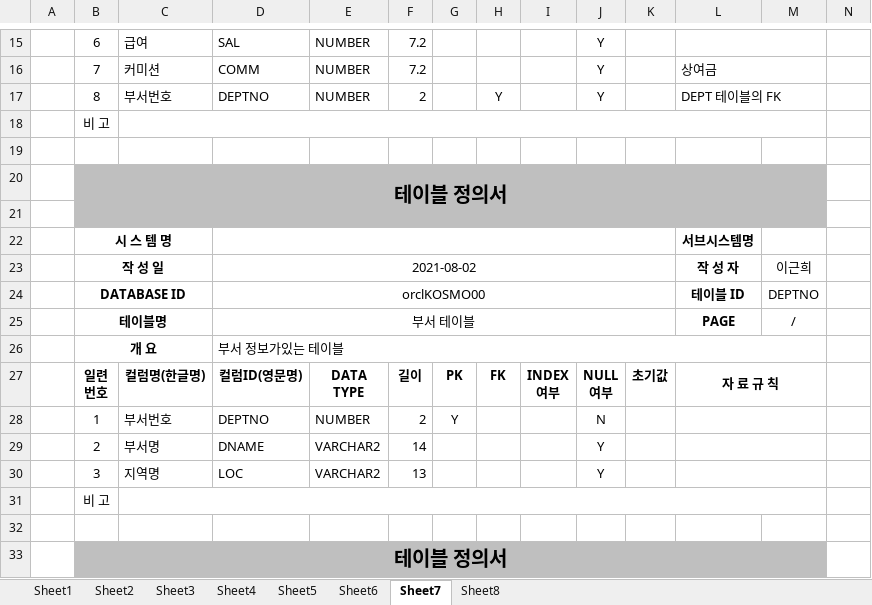
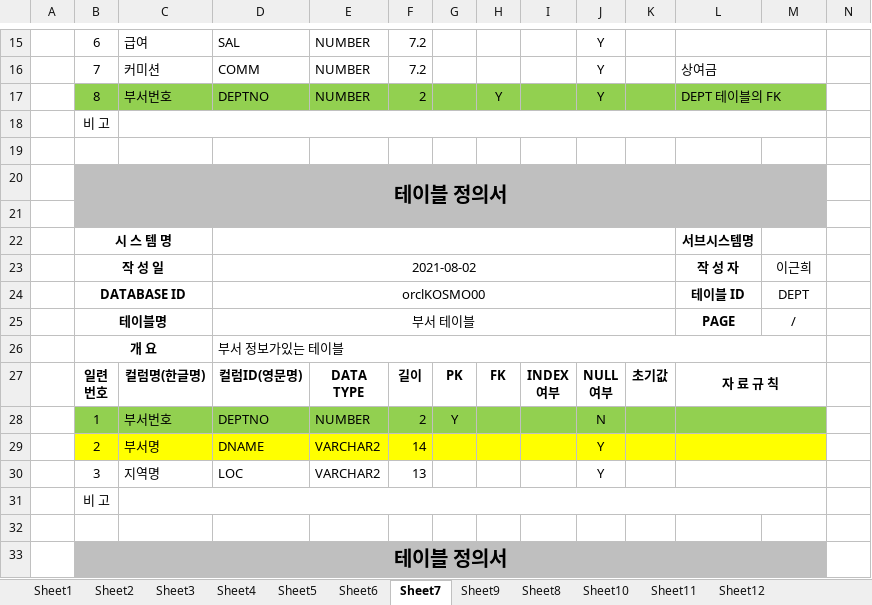
Before and after one commit to LOVEBADA9686/BadaWork, an Excel workbook: 80.자료/20210630_기초공부_자료.xlsx, sheet Sheet7, drawn as a sheet; only a part is shown, gaps mark what is left out; values as stored, in another font and other column widths than the file's, no borders; charts and pictures not drawn; the diff covers the shown part only; the diff names each change by its address in the sheet, - before the commit and + after, or states it on an @@ line.

```diff
--- a/80.자료/20210630_기초공부_자료.xlsx (sheet Sheet7)
+++ b/80.자료/20210630_기초공부_자료.xlsx (sheet Sheet7)
+sheet tab: Sheet9
+sheet tab: Sheet10
+sheet tab: Sheet11
+sheet tab: Sheet12
-B17:M17 fill: none
+B17:M17 fill: #92D050
-M24: DEPTNO
+M24: DEPT
-B28:M28 fill: none
+B28:M28 fill: #92D050
-B29:M29 fill: none
+B29:M29 fill: #FFFF00
```
Also changed, not shown: 24 removed rows and cell formats elsewhere in this sheet, sheet Sheet8, charts or pictures, 3 other files.
